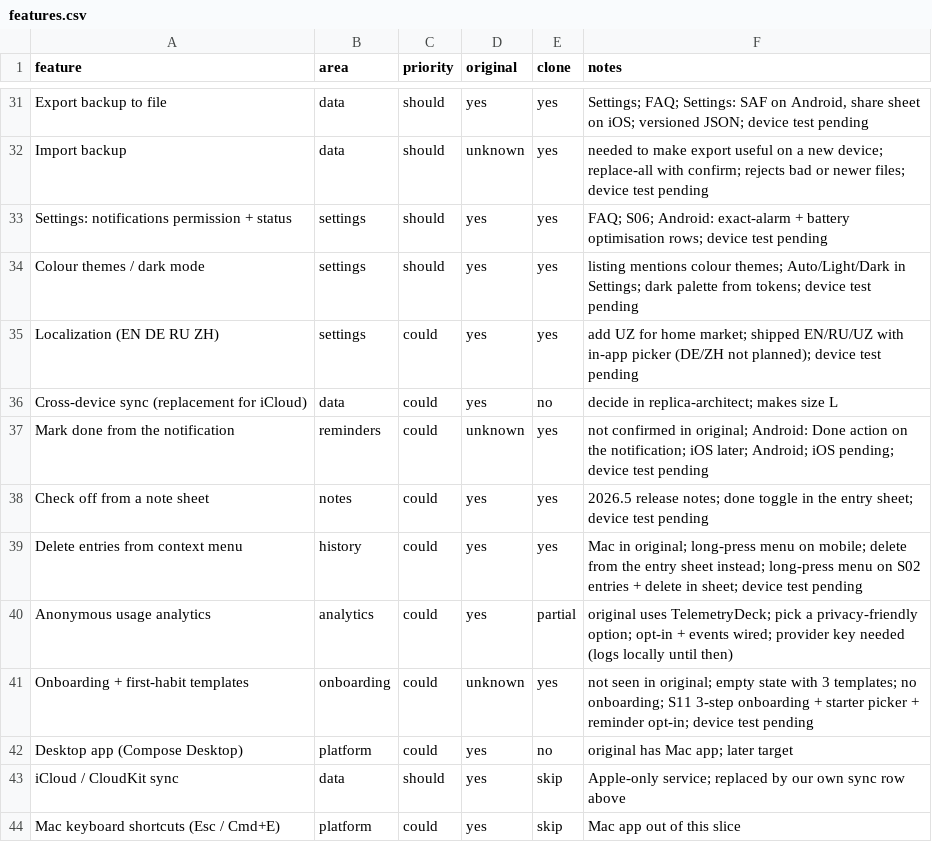
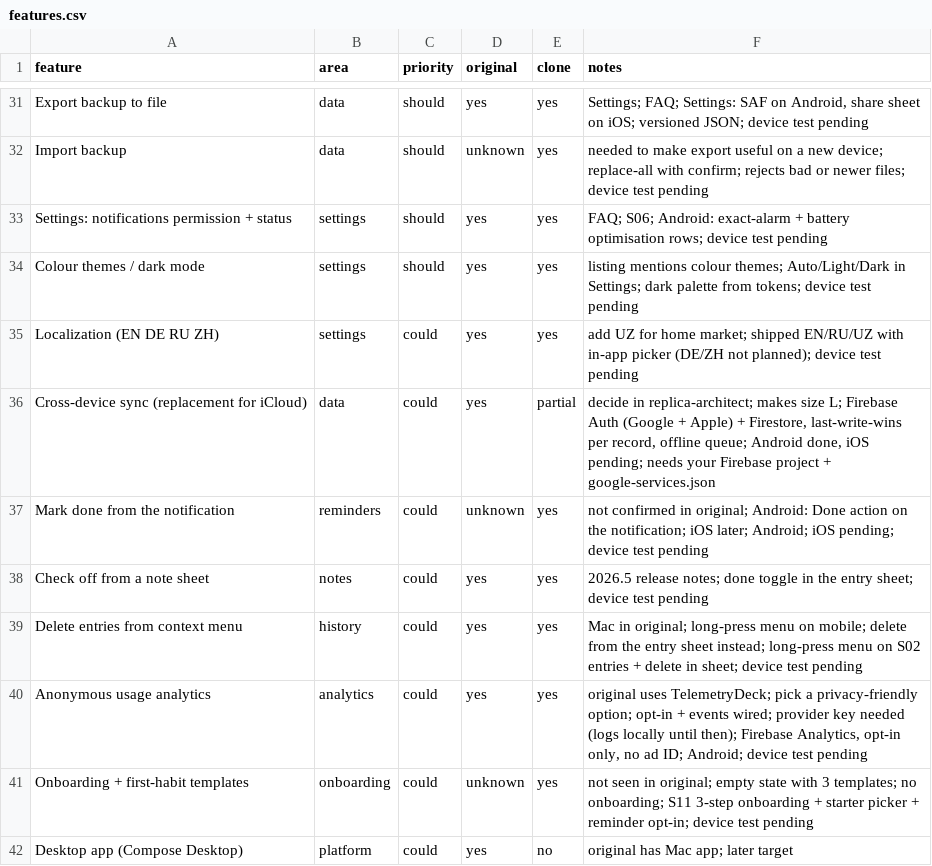
Before and after one commit to react1ve/Everly, a CSV file: replica/features.csv, drawn as a sheet; only a part is shown, gaps mark what is left out; the shorter side is filled out with more unchanged rows.

Commit message:
- Analytics, Cross platform sync, Google/Apple sign-in

```diff
--- a/replica/features.csv
+++ b/replica/features.csv
@@ -35,3 +35,3 @@ Colour themes / dark mode,settings,should,yes,yes,listing mentions colour themes
 Localization (EN DE RU ZH),settings,could,yes,yes,add UZ for home market; shipped EN/RU/UZ with in-app picker (DE/ZH not planned); device test pending
-Cross-device sync (replacement for iCloud),data,could,yes,no,decide in replica-architect; makes size L
+Cross-device sync (replacement for iCloud),data,could,yes,partial,"decide in replica-architect; makes size L; Firebase Auth (Google + Apple) + Firestore, last-write-wins per record, offline queue; Android done, iOS pending; needs your Firebase project + google-services.json"
 Mark done from the notification,reminders,could,unknown,yes,not confirmed in original; Android: Done action on the notification; iOS later; Android; iOS pending; device test pending
@@ -39,3 +39,3 @@ Check off from a note sheet,notes,could,yes,yes,2026.5 release notes; done toggl
 Delete entries from context menu,history,could,yes,yes,Mac in original; long-press menu on mobile; delete from the entry sheet instead; long-press menu on S02 entries + delete in sheet; device test pending
-Anonymous usage analytics,analytics,could,yes,partial,original uses TelemetryDeck; pick a privacy-friendly option; opt-in + events wired; provider key needed (logs locally until then)
+Anonymous usage analytics,analytics,could,yes,yes,"original uses TelemetryDeck; pick a privacy-friendly option; opt-in + events wired; provider key needed (logs locally until then); Firebase Analytics, opt-in only, no ad ID; Android; device test pending"
 Onboarding + first-habit templates,onboarding,could,unknown,yes,not seen in original; empty state with 3 templates; no onboarding; S11 3-step onboarding + starter picker + reminder opt-in; device test pending
```
Also changed, not shown: 33 other files.
